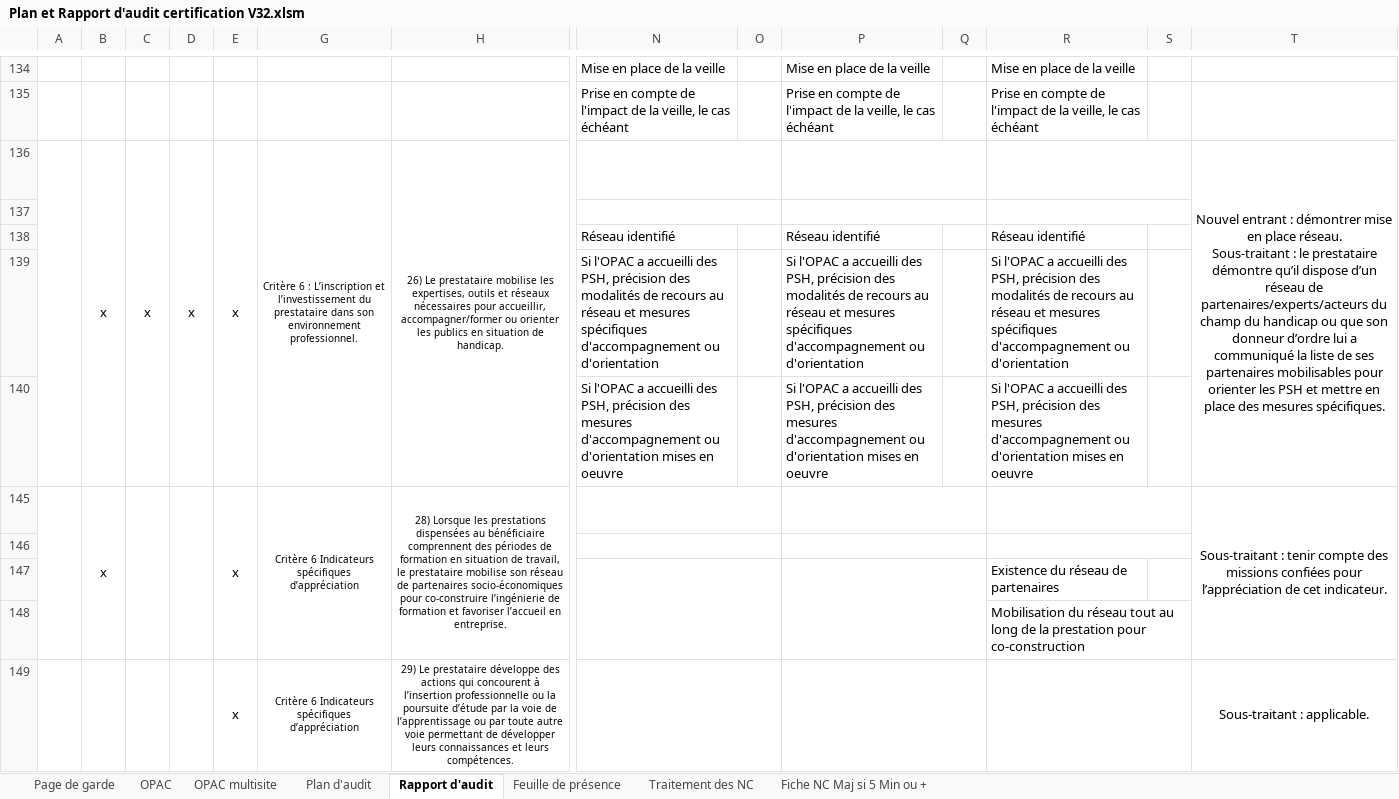
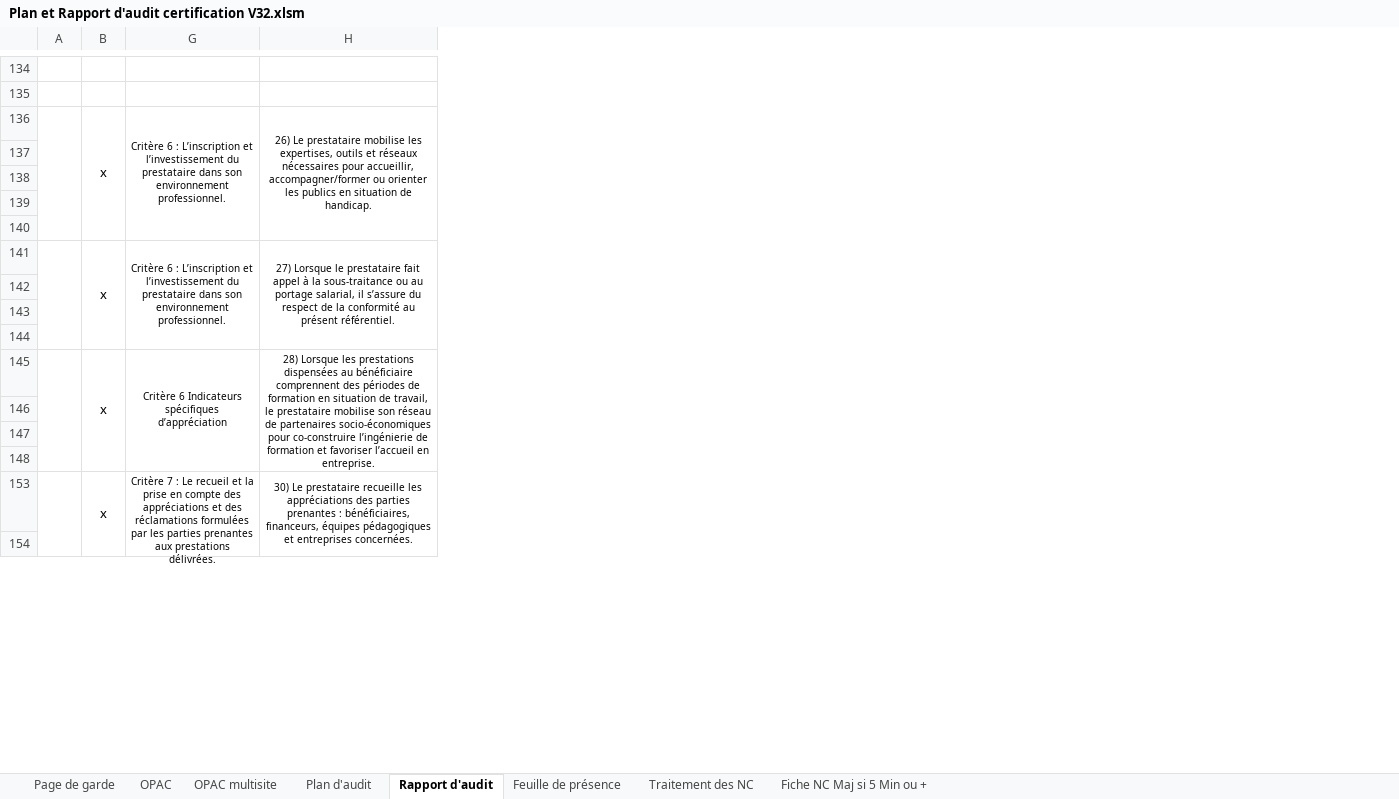
Before and after one commit to clementremillieux/proneo_excel, an Excel workbook: data/Plan et Rapport d'audit certification V32.xlsm, sheet Rapport d'audit, drawn as a sheet; only a part is shown, gaps mark what is left out; values as stored, in another font and other column widths than the file's, no borders; charts and pictures and conditional formats not drawn; removed rows and columns are numbered as before the commit, all else as after; rows hold the shown columns only; ↵ is a line break in a cell; the diff covers the shown part only; the diff names each change by its address in the sheet, - before the commit and + after, or states it on an @@ line.

```diff
--- a/data/Plan et Rapport d'audit certification V32.xlsm (sheet Rapport d'audit)
+++ b/data/Plan et Rapport d'audit certification V32.xlsm (sheet Rapport d'audit)
@@ column C hidden, row 136: x @@
@@ column D hidden, row 136: x @@
@@ column E hidden, rows 136-145: x |  |  |  |  | x @@
@@ column N hidden, rows 134-140: Mise en place de la veille | Prise en compte de l'impact de la veille, le cas échéant |  |  | Réseau identifié | Si l'OPAC a accueilli des PSH, précision des modalités de recours au réseau et mesures spécifiques d'accompagnement ou d'orientation | Si l'OPAC a accueilli des PSH, précision des mesures d'accompagnement ou d'orientation mises en oeuvre @@
@@ column O hidden, empty @@
@@ column P hidden, rows 134-140: Mise en place de la veille | Prise en compte de l'impact de la veille, le cas échéant |  |  | Réseau identifié | Si l'OPAC a accueilli des PSH, précision des modalités de recours au réseau et mesures spécifiques d'accompagnement ou d'orientation | Si l'OPAC a accueilli des PSH, précision des mesures d'accompagnement ou d'orientation mises en oeuvre @@
@@ column Q hidden, empty @@
@@ column R hidden, rows 134-148: Mise en place de la veille | Prise en compte de l'impact de la veille, le cas échéant |  |  | Réseau identifié | Si l'OPAC a accueilli des PSH, précision des modalités de recours au réseau et mesures spécifiques d'accompagnement ou d'orientation | Si l'OPAC a accueilli des PSH, précision des mesures d'accompagnement ou d'orientation mises en oeuvre |  |  | Existence du réseau de partenaires | Mobilisation du réseau tout au long de la prestation pour co-construction @@
@@ column S hidden, empty @@
@@ column T hidden, rows 136-145: Nouvel entrant : démontrer mise en place réseau. ↵ Sous-traitant : le prestataire démontre qu’il dispose d’un réseau de partenaires/experts/acteurs du champ du handicap ou que son donneur d’ordre lui a communiqué la liste de ses partenaires mobilisables pour orienter les PSH et mettre en place des mesures spécifiques. |  |  |  |  | Sous-traitant : tenir compte des missions confiées pour l’appréciation de cet indicateur. @@
+row 141:  | x | Critère 6 : L’inscription et l’investissement du prestataire dans son environnement professionnel. | 27) Lorsque le prestataire fait appel à la sous-traitance ou au portage salarial, il s’assure du respect de la conformité au présent référentiel.
+row 142: (empty)
+row 143: (empty)
+row 144: (empty)
-row 149:  |  |  |  | x | Critère 6 Indicateurs spécifiques d’appréciation | 29) Le prestataire développe des actions qui concourent à l’insertion professionnelle ou la poursuite d’étude par la voie de l’apprentissage ou par toute autre voie permettant de développer leurs connaissances et leurs compétences. |  |  |  |  |  |  | Sous-traitant : applicable.
+row 153:  | x | Critère 7 : Le recueil et la prise en compte des appréciations et des réclamations formulées par les parties prenantes aux prestations délivrées. | 30) Le prestataire recueille les appréciations des parties prenantes : bénéficiaires, financeurs, équipes pédagogiques et entreprises concernées.
@@ row 154 unhidden: (empty) @@
```
Also changed, not shown: 49 added rows, 8 removed rows, 2 moved rows, 8 hidden or unhidden rows, 20 edited cells and merged cells elsewhere in this sheet, sheet OPAC, sheet Plan d'audit, sheet Feuille de présence, hidden cells, charts or pictures, 2 other files.
